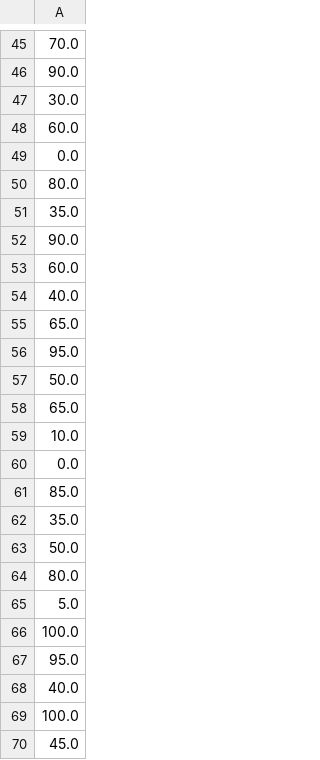
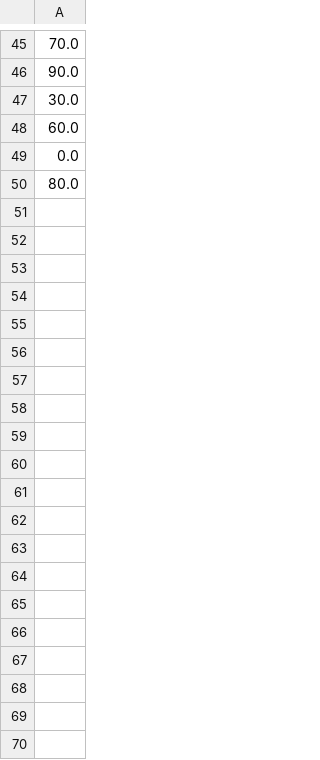
Before and after one commit to Inteli-College/2024-T0002-EC09-G02, a CSV file: src/simulador/generic_sensor/src/data/data.csv, drawn as a sheet; only a part is shown, gaps mark what is left out; the diff covers the shown part only; the diff names each change by its address in the sheet, - before the commit and + after, or states it on an @@ line.

```diff
--- a/src/simulador/generic_sensor/src/data/data.csv
+++ b/src/simulador/generic_sensor/src/data/data.csv
-row 51: 35.0
-row 52: 90.0
-row 53: 60.0
-row 54: 40.0
-row 55: 65.0
-row 56: 95.0
-row 57: 50.0
-row 58: 65.0
-row 59: 10.0
-row 60: 0.0
-row 61: 85.0
-row 62: 35.0
-row 63: 50.0
-row 64: 80.0
-row 65: 5.0
-row 66: 100.0
-row 67: 95.0
-row 68: 40.0
-row 69: 100.0
-row 70: 45.0
```
Also changed, not shown: 30 removed rows elsewhere in this file, 15 other files.
